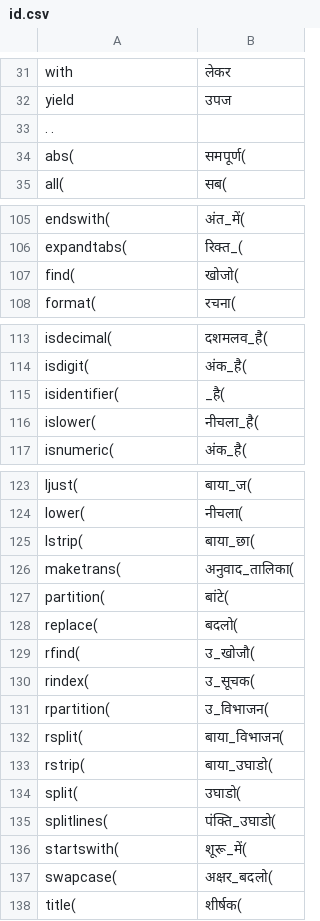
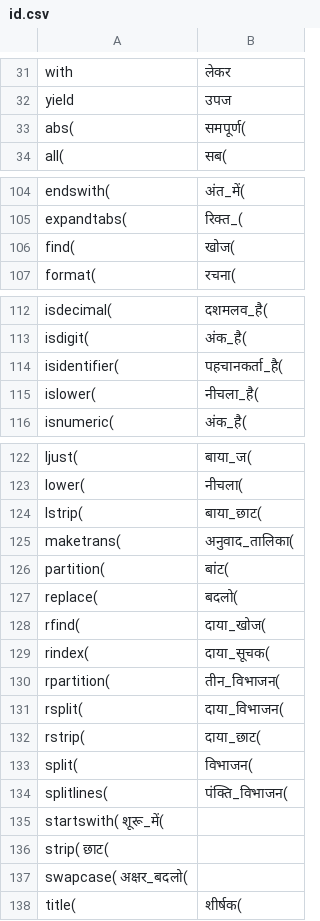
Before and after one commit to atulSnapy/hython, a CSV file: id.csv, drawn as a sheet; only a part is shown, gaps mark what is left out; the diff covers the shown part only.

```diff
--- a/id.csv
+++ b/id.csv
@@ -32,3 +32,2 @@ with	लेकर
 yield	उपज
-. .
 abs(	समपूर्ण(
@@ -106,3 +105,3 @@ endswith(	अंत_में(
 expandtabs(	रिक्त_(
-find(	खोजो(
+find(	खोज(
 format(	रचना(
@@ -114,3 +113,3 @@ isdecimal(	दशमलव_है(
 isdigit(	अंक_है(
-isidentifier(	_है(
+isidentifier(	पहचानकर्ता_है(
 islower(	नीचला_है(
@@ -124,15 +123,16 @@ ljust(	बाया_ज(
 lower(	नीचला(
-lstrip(	बाया_छा(
+lstrip(	बाया_छाट(
 maketrans(	अनुवाद_तालिका(
-partition(	बांटे(
+partition(	बांट(
 replace(	बदलो(
-rfind(	उ_खोजौ(
-rindex(	उ_सूचक(
-rpartition(	उ_विभाजन(
-rsplit(	बाया_विभाजन(
-rstrip(	बाया_उघाडो(
-split(	उघाडो(
-splitlines(	पंक्ति_उघाडो(
-startswith(	शूरू_में(
-swapcase(	अक्षर_बदलो(
+rfind(	दाया_खोज(
+rindex(	दाया_सूचक(
+rpartition(	तीन_विभाजन(
+rsplit(	दाया_विभाजन(
+rstrip(	दाया_छाट(
+split(	विभाजन(
+splitlines(	पंक्ति_विभाजन(
+startswith( शूरू_में(
+strip(  छाट(
+swapcase(   अक्षर_बदलो(
 title(	शीर्षक(
```
Also changed, not shown: 1 removed row elsewhere in this file, 1 other file.
